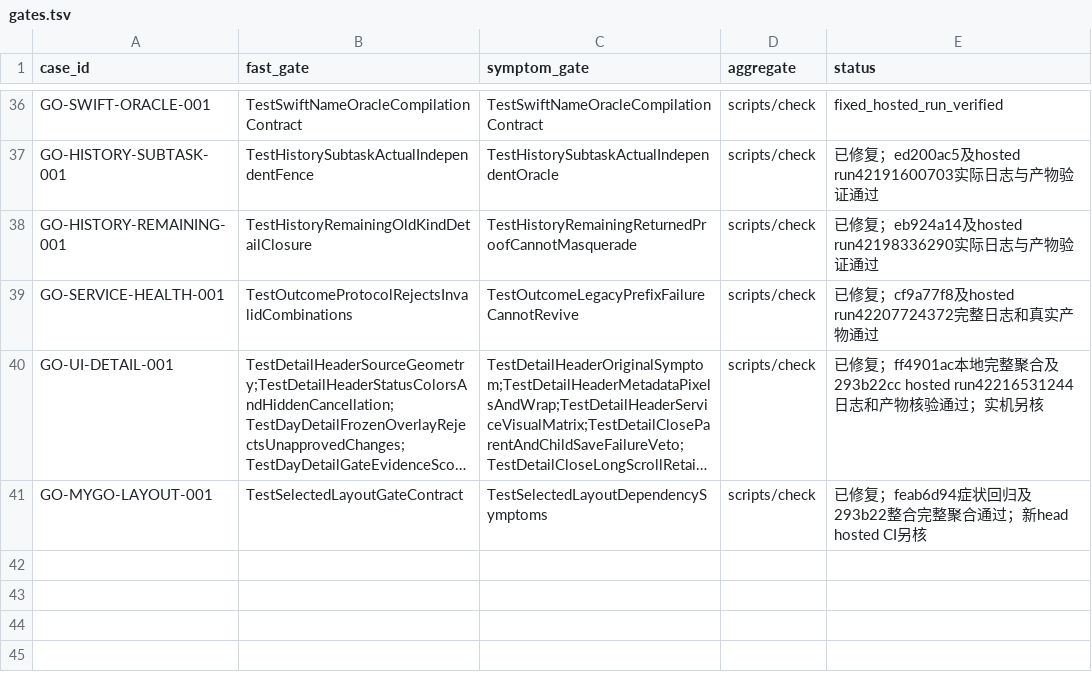
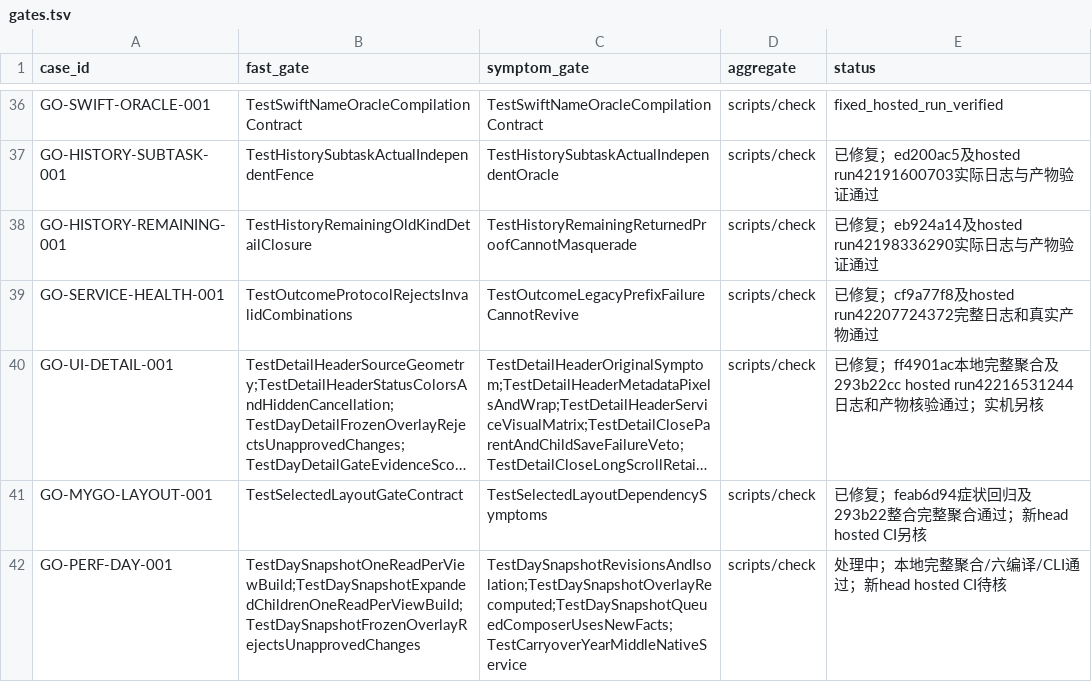
Before and after one commit to ferrumlux/noonmark-go, a TSV file: ports/mygo/docs/engineering/failure-cases/gates.tsv, drawn as a sheet; only a part is shown, gaps mark what is left out; long unchanged cells end in …; the diff names each change by its address in the sheet, - before the commit and + after, or states it on an @@ line.

Commit message:
perf(ui): reuse private day snapshots per view build
Remove row-multiplied graph cloning while preserving defensive snapshot ownership, fresh interaction reads, editor overlays, and all domain and storage checks. Add real native view-build regression tests and an exact reviewed two-file freeze overlay.

Local original check, six-target compile, and isolated Linux CLI gates pass. Root package passes uncached in 577.040s with the default timeout. Hosted validation remains pending.

Failure-Case: GO-PERF-DAY-001

Task-Id: diagnose-root-test-timeout

```diff
--- a/ports/mygo/docs/engineering/failure-cases/gates.tsv
+++ b/ports/mygo/docs/engineering/failure-cases/gates.tsv
+row 42: GO-PERF-DAY-001 | TestDaySnapshotOneReadPerViewBuild;TestDaySnapshotExpandedChildrenOneReadPerViewBuild;TestDaySnapshotFrozenOverlayRejectsUnapprovedChanges | TestDaySnapshotRevisionsAndIsolation;TestDaySnapshotOverlayRecomputed;TestDaySnapshotQueuedComposerUsesNewFacts;TestCarryoverYearMiddleNativeService | scripts/check | 处理中；本地完整聚合/六编译/CLI通过；新head hosted CI待核
```
Also changed, not shown: 9 other files.
